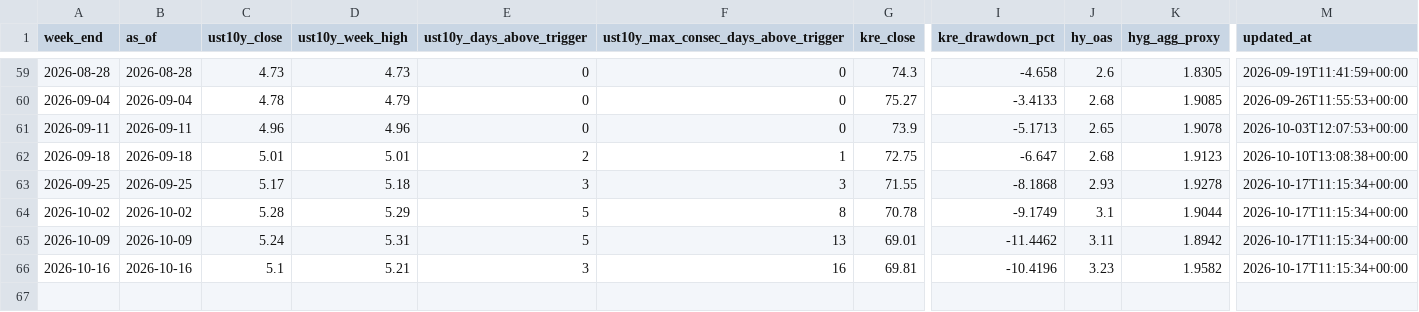
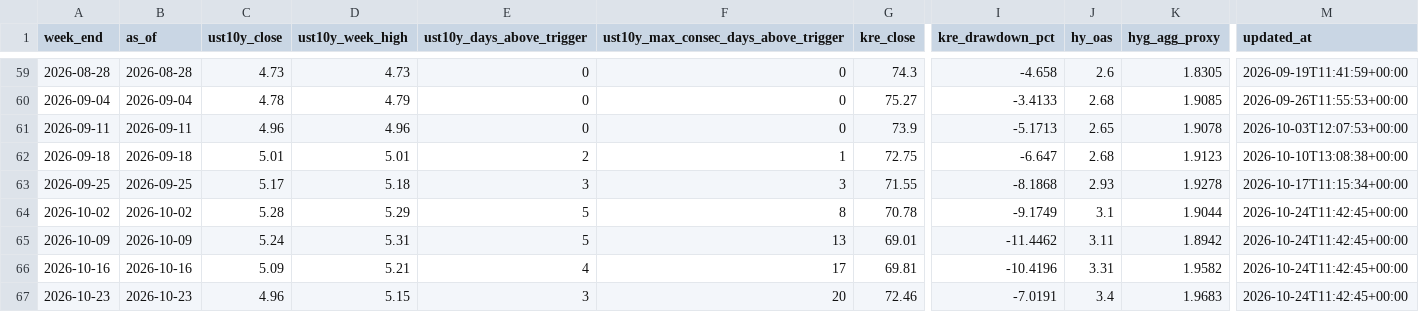
Before and after one commit to wouterholbrecht/marktstabiliteitstracker, a CSV file: data/history.csv, drawn as a sheet; only a part is shown, gaps mark what is left out; rows hold the shown columns only; the diff names each change by its address in the sheet, - before the commit and + after, or states it on an @@ line.

```diff
--- a/data/history.csv
+++ b/data/history.csv
-M64:M66 (updated_at): 2026-10-17T11:15:34+00:00
+M64:M66 (updated_at): 2026-10-24T11:42:45+00:00
-C66 (ust10y_close): 5.1
+C66 (ust10y_close): 5.09
-E66 (ust10y_days_above_trigger): 3
+E66 (ust10y_days_above_trigger): 4
-F66: 16
+F66: 17
-J66 (hy_oas): 3.23
+J66 (hy_oas): 3.31
+row 67: 2026-10-23 | 2026-10-23 | 4.96 | 5.15 | 3 | 20 | 72.46 | -7.0191 | 3.4 | 1.9683 | 2026-10-24T11:42:45+00:00
```
